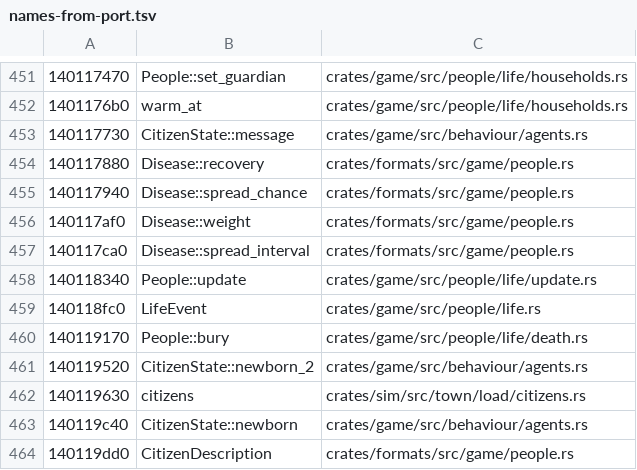
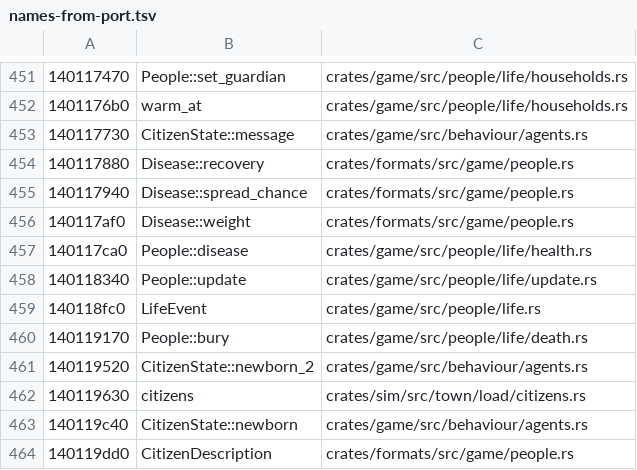
Before and after one commit to tanepiper/unbanished, a TSV file: labels/names-from-port.tsv, drawn as a sheet; only a part is shown, gaps mark what is left out.

```diff
--- a/labels/names-from-port.tsv
+++ b/labels/names-from-port.tsv
@@ -456,3 +456,3 @@
 140117af0	Disease::weight	crates/formats/src/game/people.rs
-140117ca0	Disease::spread_interval	crates/formats/src/game/people.rs
+140117ca0	People::disease	crates/game/src/people/life/health.rs
 140118340	People::update	crates/game/src/people/life/update.rs
```
Also changed, not shown: 7 other files.
